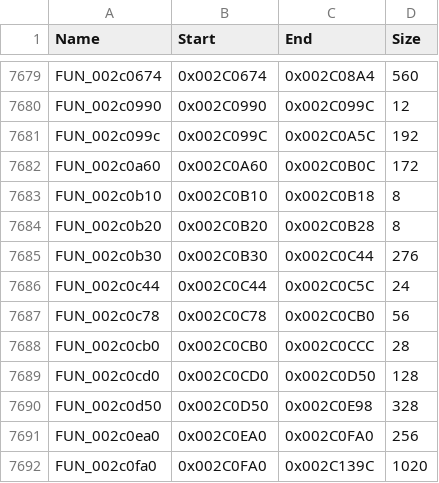
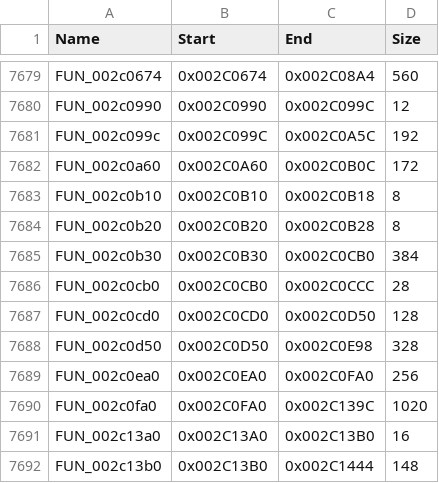
Before and after one commit to Sinan-Karakaya/DQ8-Recompiled, a CSV file: config/SLUS_212.07/functions.csv, drawn as a sheet; only a part is shown, gaps mark what is left out; the shorter side is filled out with more unchanged rows.

Commit message:
Fix function map entries that left code outside any function
The first fight after the camp froze the game. A battle function's
entry ended at its switch's jump table, so the rest of it, including
the loop the cases go back to, belonged to no function. The recompiler
compiles a branch to such an address as a jump to another function,
finds none there, and the guest thread just stops. With that fixed,
the fight got as far as a callback only a table of function pointers
refers to, which Ghidra never found either.

- battle: FUN_BATTLE_text__004631b0 now ends where it really does, and
  the 25 functions only reachable through pointer tables are seeded
  with seed_pointer_table_functions.py.
- menu: FUN_MENU_text__00473a10 gets the same fix, 0046ba08 is folded
  back into 0046b830, a function Ghidra had split, and one pointer-only
  function is seeded.
- main: 002c0c44 and 002c0c78 are folded back into 002c0b30, which left
  a stretch between them unmapped. Editing functions.csv also turns its
  eight LF line endings into the CRLF the rest of it uses.

Every relative branch in the overlays now lands on code some function
covers, and every code pointer in their data on a mapped function,
apart from two data words that only look like addresses. The game code
has to be generated again.

```diff
--- a/config/SLUS_212.07/functions.csv
+++ b/config/SLUS_212.07/functions.csv
@@ -7684,5 +7684,3 @@ FUN_002c0b10,0x002C0B10,0x002C0B18,8
 FUN_002c0b20,0x002C0B20,0x002C0B28,8
-FUN_002c0b30,0x002C0B30,0x002C0C44,276
-FUN_002c0c44,0x002C0C44,0x002C0C5C,24
-FUN_002c0c78,0x002C0C78,0x002C0CB0,56
+FUN_002c0b30,0x002C0B30,0x002C0CB0,384
 FUN_002c0cb0,0x002C0CB0,0x002C0CCC,28
```
Also changed, not shown: config/SLUS_212.07/functions.enriched.csv, config/SLUS_212.07/functions_battle.csv, 1 other file.
